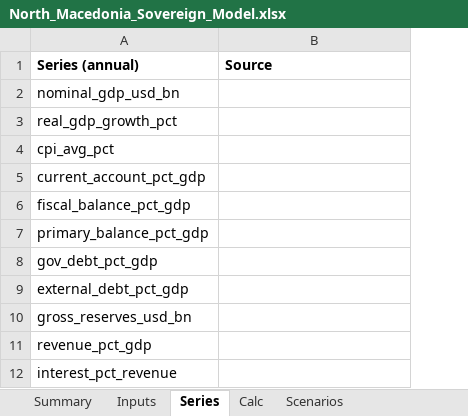
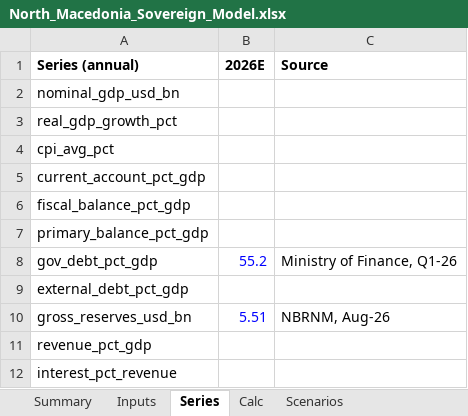
Before and after one commit to rkarim25/cembicredit, an Excel workbook: models/sovereigns/North_Macedonia_Sovereign_Model.xlsx, sheet Series, drawn as a sheet; values as stored, in another font and other column widths than the file's, no borders; addresses are those after the commit; the diff names each change by its address in the sheet, - before the commit and + after, or states it on an @@ line.

```diff
--- a/models/sovereigns/North_Macedonia_Sovereign_Model.xlsx (sheet Series)
+++ b/models/sovereigns/North_Macedonia_Sovereign_Model.xlsx (sheet Series)
+column B (2026E), rows 8-10: 55.2 |  | 5.51
-C8 (Source): (empty)
+C8 (Source): Ministry of Finance, Q1-26
-C10 (Source): (empty)
+C10 (Source): NBRNM, Aug-26
```
Also changed, not shown: sheet Inputs, models/sovereigns/Sovereign_Comp_Sheet.xlsx, 3 other files.
